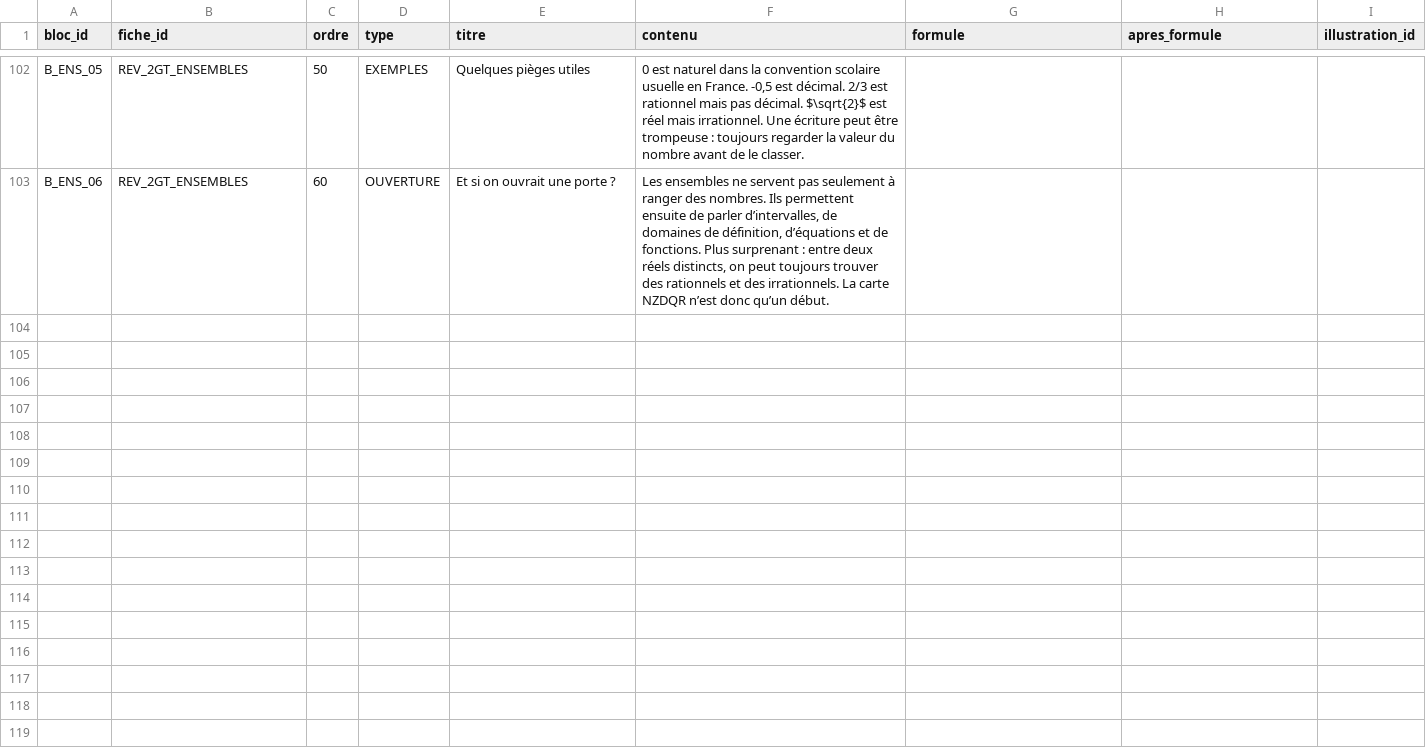
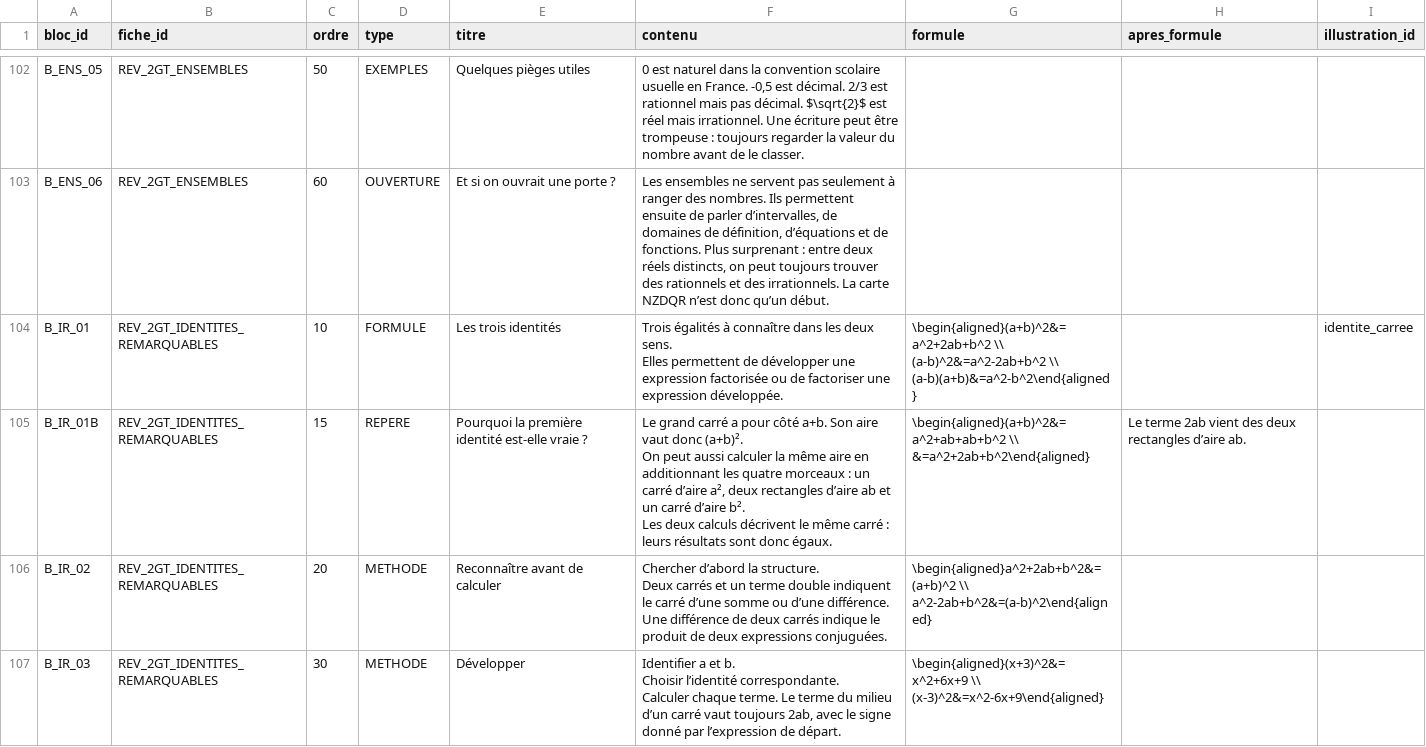
Before and after one commit to gilles13/eduschool, a CSV file: inst/revision/blocs.csv, drawn as a sheet; only a part is shown, gaps mark what is left out; the diff covers the shown part only.

```diff
--- a/inst/revision/blocs.csv
+++ b/inst/revision/blocs.csv
@@ -103 +103,19 @@
 "B_ENS_06";"REV_2GT_ENSEMBLES";"60";"OUVERTURE";"Et si on ouvrait une porte ?";"Les ensembles ne servent pas seulement à ranger des nombres. Ils permettent ensuite de parler d’intervalles, de domaines de définition, d’équations et de fonctions. Plus surprenant : entre deux réels distincts, on peut toujours trouver des rationnels et des irrationnels. La carte NZDQR n’est donc qu’un début.";"";"";""
+"B_IR_01";"REV_2GT_IDENTITES_REMARQUABLES";"10";"FORMULE";"Les trois identités";"Trois égalités à connaître dans les deux sens.
+
+Elles permettent de développer une expression factorisée ou de factoriser une expression développée.";"\begin{aligned}(a+b)^2&=a^2+2ab+b^2 \\ (a-b)^2&=a^2-2ab+b^2 \\ (a-b)(a+b)&=a^2-b^2\end{aligned}";"";"identite_carree"
+"B_IR_01B";"REV_2GT_IDENTITES_REMARQUABLES";"15";"REPERE";"Pourquoi la première identité est-elle vraie ?";"Le grand carré a pour côté a+b. Son aire vaut donc (a+b)².
+
+On peut aussi calculer la même aire en additionnant les quatre morceaux : un carré d’aire a², deux rectangles d’aire ab et un carré d’aire b².
+
+Les deux calculs décrivent le même carré : leurs résultats sont donc égaux.";"\begin{aligned}(a+b)^2&=a^2+ab+ab+b^2 \\ &=a^2+2ab+b^2\end{aligned}";"Le terme 2ab vient des deux rectangles d’aire ab.";""
+"B_IR_02";"REV_2GT_IDENTITES_REMARQUABLES";"20";"METHODE";"Reconnaître avant de calculer";"Chercher d’abord la structure.
+
+Deux carrés et un terme double indiquent le carré d’une somme ou d’une différence.
+
+Une différence de deux carrés indique le produit de deux expressions conjuguées.";"\begin{aligned}a^2+2ab+b^2&=(a+b)^2 \\ a^2-2ab+b^2&=(a-b)^2\end{aligned}";"";""
+"B_IR_03";"REV_2GT_IDENTITES_REMARQUABLES";"30";"METHODE";"Développer";"Identifier a et b.
+
+Choisir l’identité correspondante.
+
+Calculer chaque terme. Le terme du milieu d’un carré vaut toujours 2ab, avec le signe donné par l’expression de départ.";"\begin{aligned}(x+3)^2&=x^2+6x+9 \\ (x-3)^2&=x^2-6x+9\end{aligned}";"";""
```
Also changed, not shown: 3 added rows elsewhere in this file, inst/revision/fiche_notions.csv, inst/revision/fiches.csv, 9 other files.
